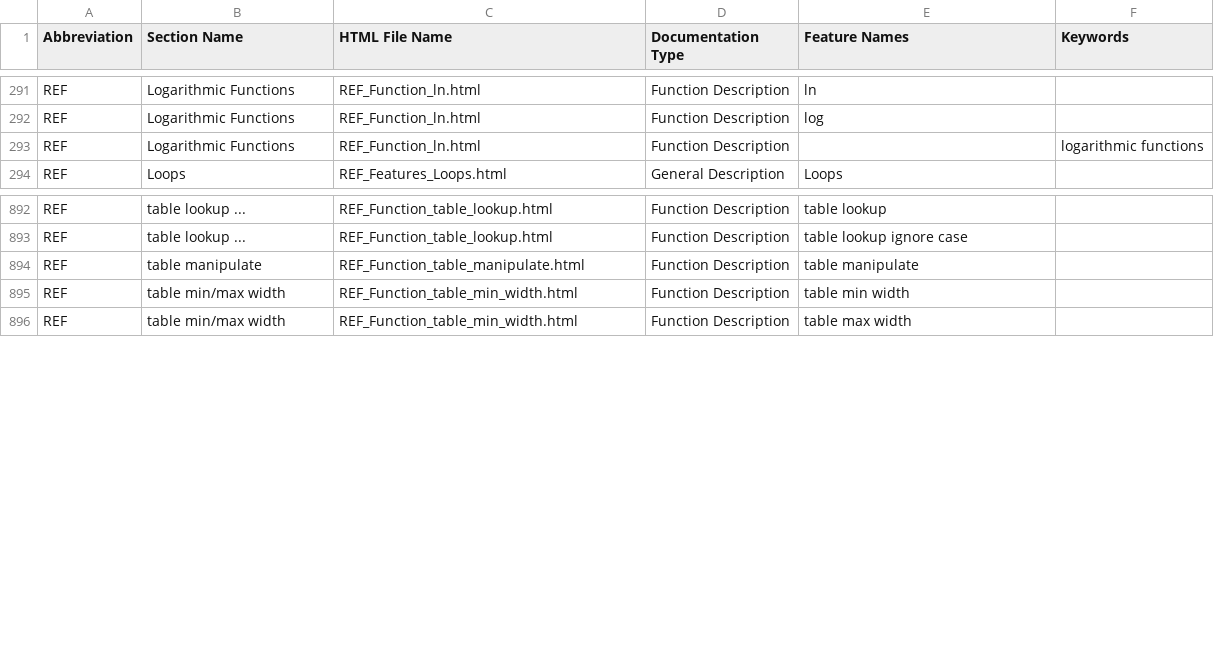
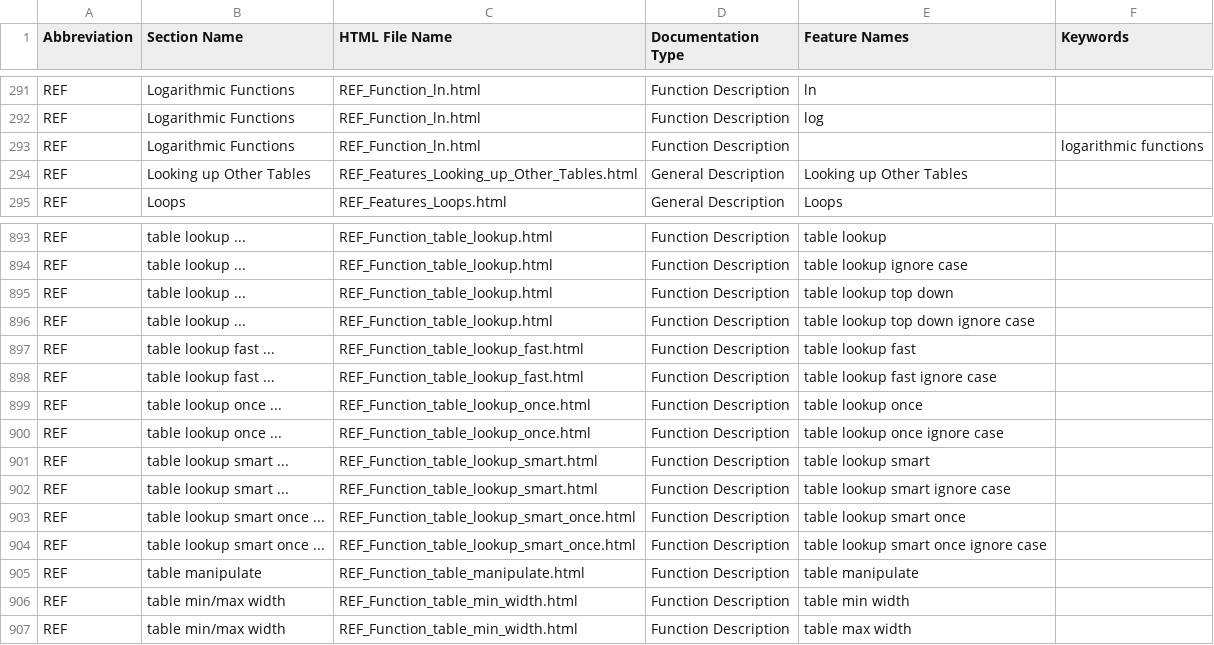
Before and after one commit to georgzurbonsen/B4P_Docu_Maker, a CSV file: New Keyword Index.csv, drawn as a sheet; only a part is shown, gaps mark what is left out; the diff names each change by its address in the sheet, - before the commit and + after, or states it on an @@ line.

```diff
--- a/New Keyword Index.csv
+++ b/New Keyword Index.csv
+row 294: REF | Looking up Other Tables | REF_Features_Looking_up_Other_Tables.html | General Description | Looking up Other Tables
+row 895: REF | table lookup ... | REF_Function_table_lookup.html | Function Description | table lookup top down
+row 896: REF | table lookup ... | REF_Function_table_lookup.html | Function Description | table lookup top down ignore case
+row 897: REF | table lookup fast ... | REF_Function_table_lookup_fast.html | Function Description | table lookup fast
+row 898: REF | table lookup fast ... | REF_Function_table_lookup_fast.html | Function Description | table lookup fast ignore case
+row 899: REF | table lookup once ... | REF_Function_table_lookup_once.html | Function Description | table lookup once
+row 900: REF | table lookup once ... | REF_Function_table_lookup_once.html | Function Description | table lookup once ignore case
+row 901: REF | table lookup smart ... | REF_Function_table_lookup_smart.html | Function Description | table lookup smart
+row 902: REF | table lookup smart ... | REF_Function_table_lookup_smart.html | Function Description | table lookup smart ignore case
+row 903: REF | table lookup smart once ... | REF_Function_table_lookup_smart_once.html | Function Description | table lookup smart once
+row 904: REF | table lookup smart once ... | REF_Function_table_lookup_smart_once.html | Function Description | table lookup smart once ignore case
```
Also changed, not shown: Navigator.csv, 18 other files.
